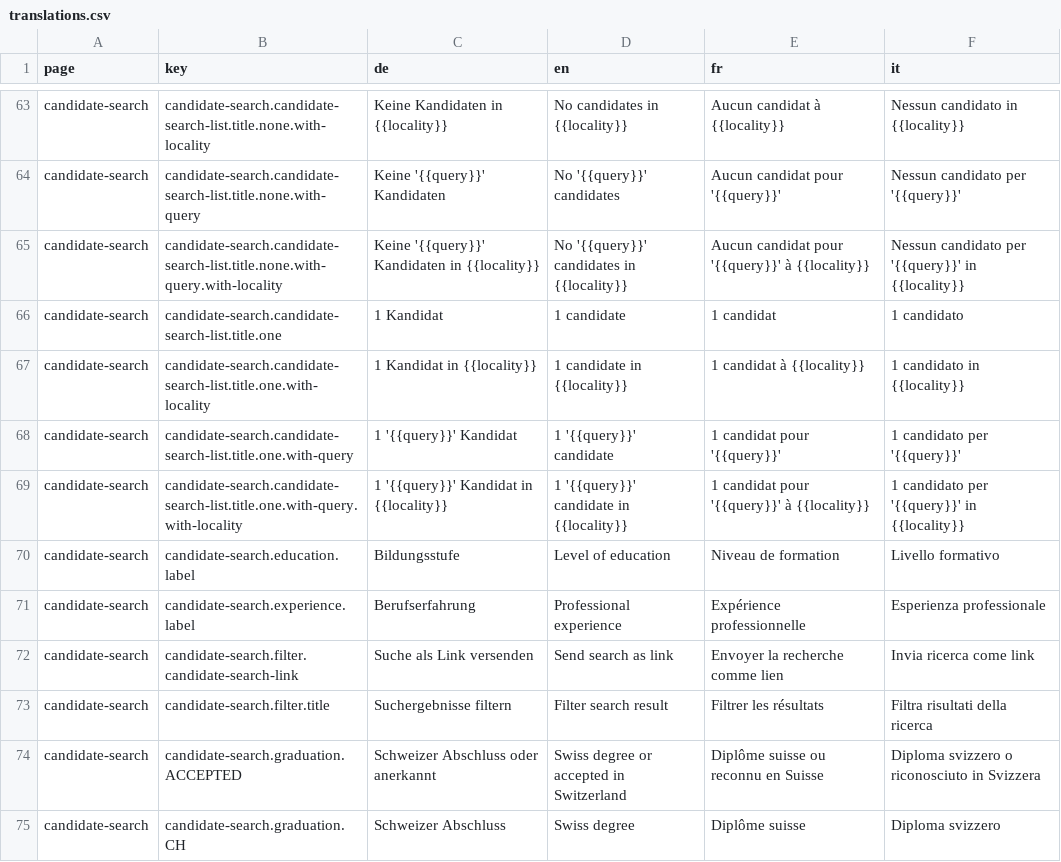
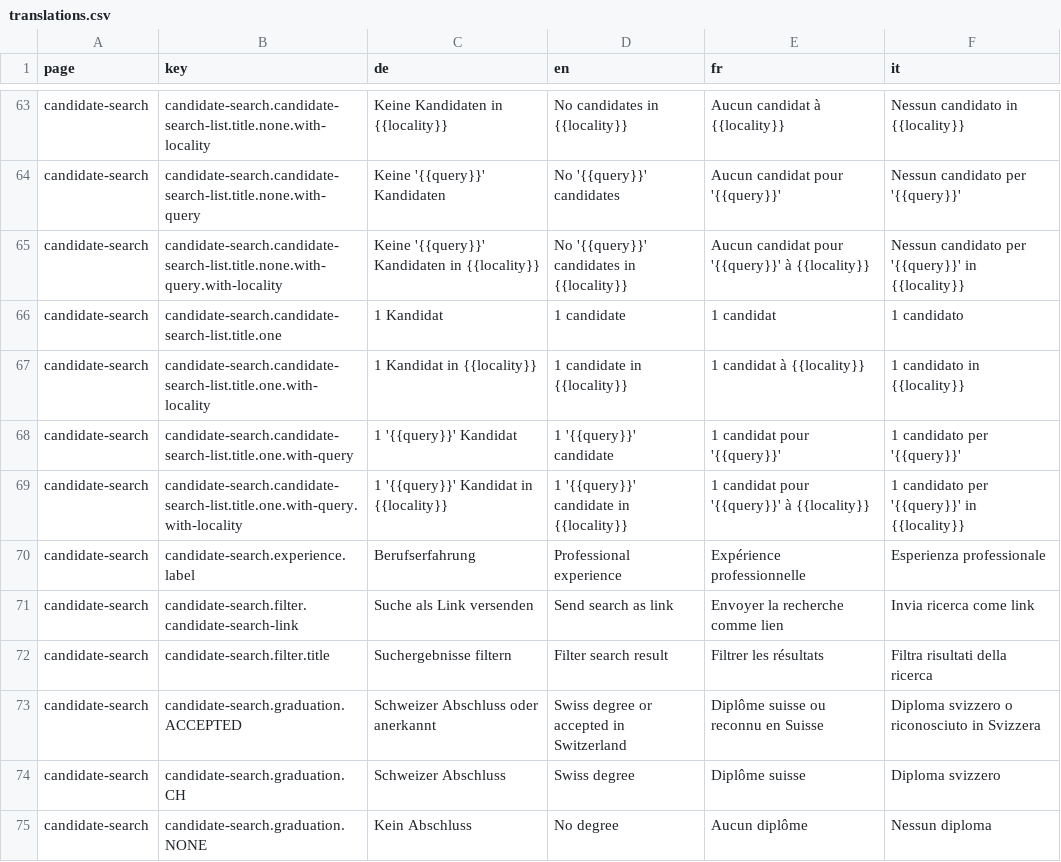
Before and after one commit to tdascoli/jobroom2, a CSV file: src/main/webapp/i18n/translations.csv, drawn as a sheet; only a part is shown, gaps mark what is left out; the shorter side is filled out with more unchanged rows.

Commit message:
JR2-688 Search candidates by degree

```diff
--- a/src/main/webapp/i18n/translations.csv
+++ b/src/main/webapp/i18n/translations.csv
@@ -69,3 +69,2 @@ candidate-search,candidate-search.candidate-search-list.title.one.with-query,1 '
 candidate-search,candidate-search.candidate-search-list.title.one.with-query.with-locality,1 '{{query}}' Kandidat in {{locality}},1 '{{query}}' candidate in {{locality}},1 candidat pour '{{query}}' à {{locality}},1 candidato per '{{query}}' in {{locality}}
-candidate-search,candidate-search.education.label,Bildungsstufe,Level of education,Niveau de formation,Livello formativo
 candidate-search,candidate-search.experience.label,Berufserfahrung,Professional experience,Expérience professionnelle,Esperienza professionale
```
Also changed, not shown: 14 other files.
